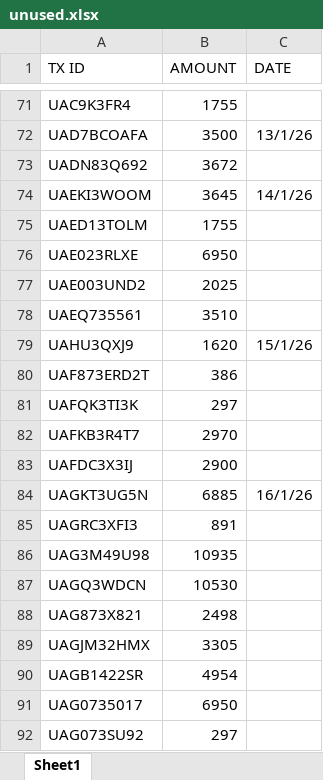
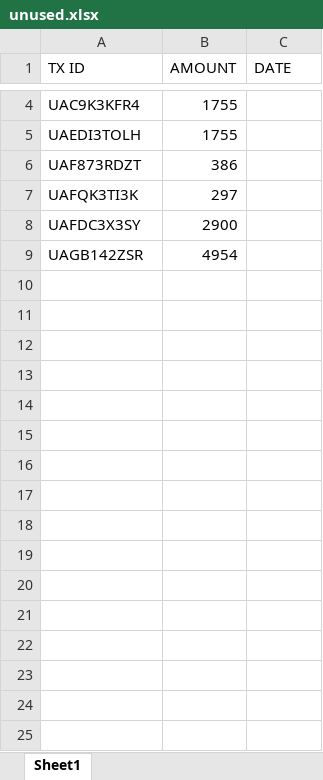
Before and after one commit to BonfaceGabriel/inventory-management, an Excel workbook: backend/unused.xlsx, sheet Sheet1, drawn as a sheet; only a part is shown, gaps mark what is left out; values as stored, in another font and other column widths than the file's, no borders; charts and pictures not drawn; removed rows and columns are numbered as before the commit, all else as after; the diff covers the shown part only; the diff names each change by its address in the sheet, - before the commit and + after, or states it on an @@ line.

Commit message:
updated unused

```diff
--- a/backend/unused.xlsx (sheet Sheet1)
+++ b/backend/unused.xlsx (sheet Sheet1)
-A4 (TX ID): UAC9K3FR4
+A4 (TX ID): UAC9K3KFR4
-row 72: UAD7BCOAFA | 3500 | 13/1/26
-row 73: UADN83Q692 | 3672
-row 74: UAEKI3WOOM | 3645 | 14/1/26
-A5 (TX ID): UAED13TOLM
+A5 (TX ID): UAEDI3TOLH
-row 76: UAE023RLXE | 6950
-row 77: UAE003UND2 | 2025
-row 78: UAEQ735561 | 3510
-row 79: UAHU3QXJ9 | 1620 | 15/1/26
-A6 (TX ID): UAF873ERD2T
+A6 (TX ID): UAF873RDZT
-row 82: UAFKB3R4T7 | 2970
-A8 (TX ID): UAFDC3X3IJ
+A8 (TX ID): UAFDC3X3SY
-row 84: UAGKT3UG5N | 6885 | 16/1/26
-row 85: UAGRC3XFI3 | 891
-row 86: UAG3M49U98 | 10935
-row 87: UAGQ3WDCN | 10530
-row 88: UAG873X821 | 2498
-row 89: UAGJM32HMX | 3305
-A9 (TX ID): UAGB1422SR
+A9 (TX ID): UAGB142ZSR
-row 91: UAG0735017 | 6950
-row 92: UAG073SU92 | 297
```
Also changed, not shown: 1 added row and 68 removed rows elsewhere in this sheet, charts or pictures.
